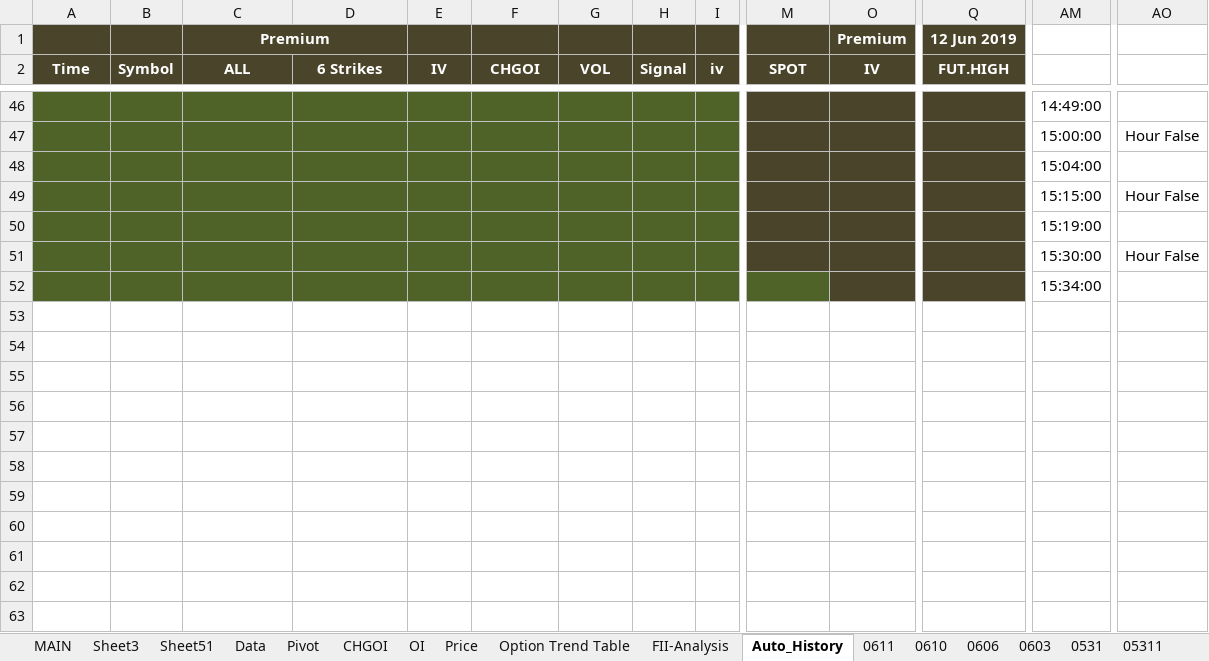
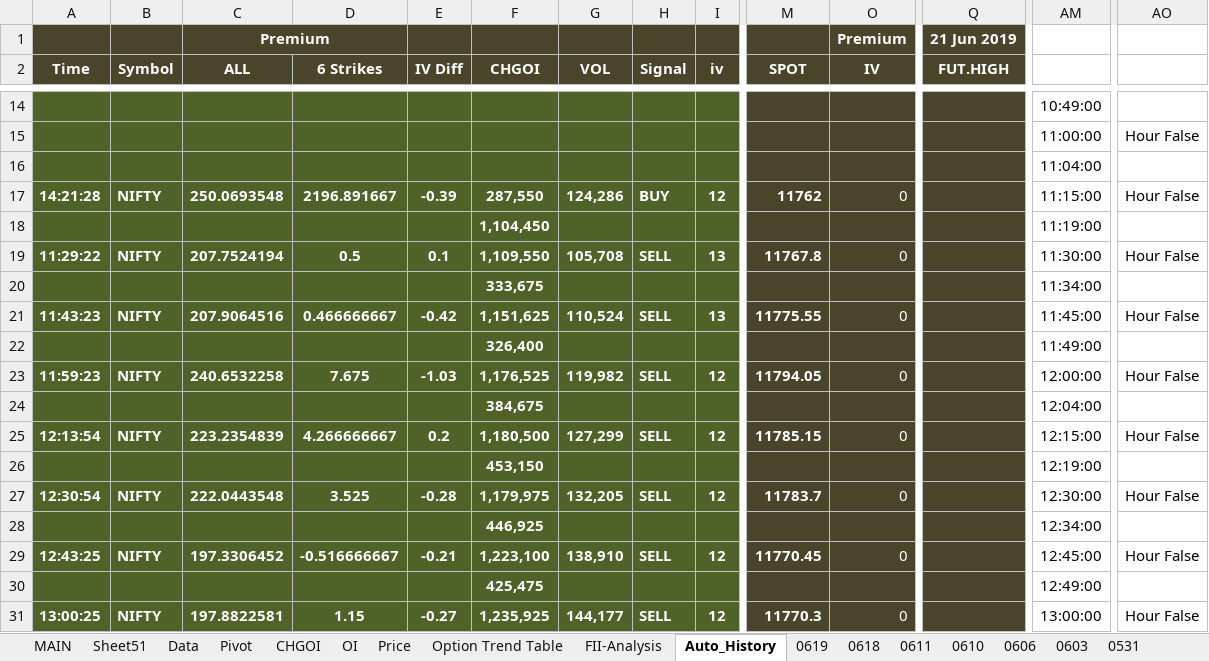
Before and after one commit to jaideep101/StocksExcels, an Excel workbook: Option_ExpiryWK#1.xlsm, sheet Auto_History, drawn as a sheet; only a part is shown, gaps mark what is left out; the shorter side is filled out with more unchanged rows; values as stored, in another font and other column widths than the file's, no borders; removed rows and columns are numbered as before the commit, all else as after; rows hold the shown columns only; the diff covers the shown part only; the diff names each change by its address in the sheet, - before the commit and + after, or states it on an @@ line.

```diff
--- a/Option_ExpiryWK#1.xlsm (sheet Auto_History)
+++ b/Option_ExpiryWK#1.xlsm (sheet Auto_History)
-sheet tab: Sheet3
+sheet tab: 0619
+sheet tab: 0618
-Q1 (FUT.HIGH): 12 Jun 2019
+Q1 (FUT.HIGH): 21 Jun 2019
-E2: IV
+E2: IV Diff
-AM14: 14:49:00
+AM14: 10:49:00
-AM15: 15:00:00
+AM15: 11:00:00
-AM16: 15:04:00
+AM16: 11:04:00
-row 49:  |  |  |  |  |  |  |  |  |  |  |  | 15:15:00 | Hour False
-row 50:  |  |  |  |  |  |  |  |  |  |  |  | 15:19:00
-row 51:  |  |  |  |  |  |  |  |  |  |  |  | 15:30:00 | Hour False
-row 52:  |  |  |  |  |  |  |  |  |  |  |  | 15:34:00
+row 17: 14:21:28 | NIFTY | 250.0693548 | 2196.891667 | -0.39 | 287,550 | 124,286 | BUY | 12 | 11762 | 0 |  | 11:15:00 | Hour False
+row 18:  |  |  |  |  | 1,104,450 |  |  |  |  |  |  | 11:19:00
+row 19: 11:29:22 | NIFTY | 207.7524194 | 0.5 | 0.1 | 1,109,550 | 105,708 | SELL | 13 | 11767.8 | 0 |  | 11:30:00 | Hour False
+row 20:  |  |  |  |  | 333,675 |  |  |  |  |  |  | 11:34:00
+row 21: 11:43:23 | NIFTY | 207.9064516 | 0.466666667 | -0.42 | 1,151,625 | 110,524 | SELL | 13 | 11775.55 | 0 |  | 11:45:00 | Hour False
+row 22:  |  |  |  |  | 326,400 |  |  |  |  |  |  | 11:49:00
+row 23: 11:59:23 | NIFTY | 240.6532258 | 7.675 | -1.03 | 1,176,525 | 119,982 | SELL | 12 | 11794.05 | 0 |  | 12:00:00 | Hour False
+row 24:  |  |  |  |  | 384,675 |  |  |  |  |  |  | 12:04:00
+row 25: 12:13:54 | NIFTY | 223.2354839 | 4.266666667 | 0.2 | 1,180,500 | 127,299 | SELL | 12 | 11785.15 | 0 |  | 12:15:00 | Hour False
+row 26:  |  |  |  |  | 453,150 |  |  |  |  |  |  | 12:19:00
+row 27: 12:30:54 | NIFTY | 222.0443548 | 3.525 | -0.28 | 1,179,975 | 132,205 | SELL | 12 | 11783.7 | 0 |  | 12:30:00 | Hour False
+row 28:  |  |  |  |  | 446,925 |  |  |  |  |  |  | 12:34:00
+row 29: 12:43:25 | NIFTY | 197.3306452 | -0.516666667 | -0.21 | 1,223,100 | 138,910 | SELL | 12 | 11770.45 | 0 |  | 12:45:00 | Hour False
+row 30:  |  |  |  |  | 425,475 |  |  |  |  |  |  | 12:49:00
+row 31: 13:00:25 | NIFTY | 197.8822581 | 1.15 | -0.27 | 1,235,925 | 144,177 | SELL | 12 | 11770.3 | 0 |  | 13:00:00 | Hour False
```
Also changed, not shown: 26 added rows, 37 removed rows and 2 edited cells elsewhere in this sheet, sheet Data, sheet Sheet51, sheet MAIN, sheet Auto, sheet Option Trend Table, sheet CHGOI, 3 more sheets, formulas that keep their value, hidden cells, charts or pictures, DelVol&IndexData_v1.xlsm, StockSchema.xlsx.
